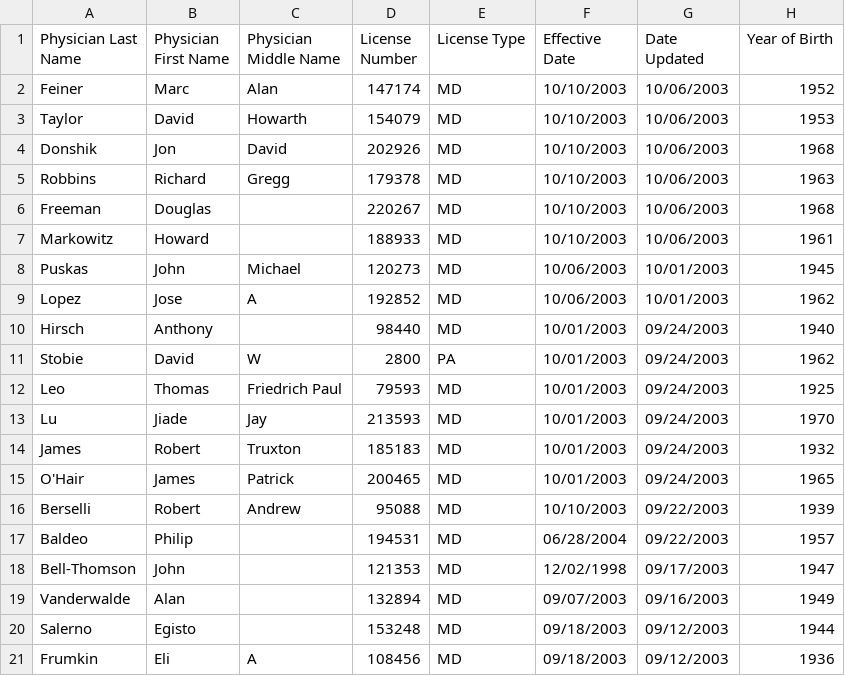
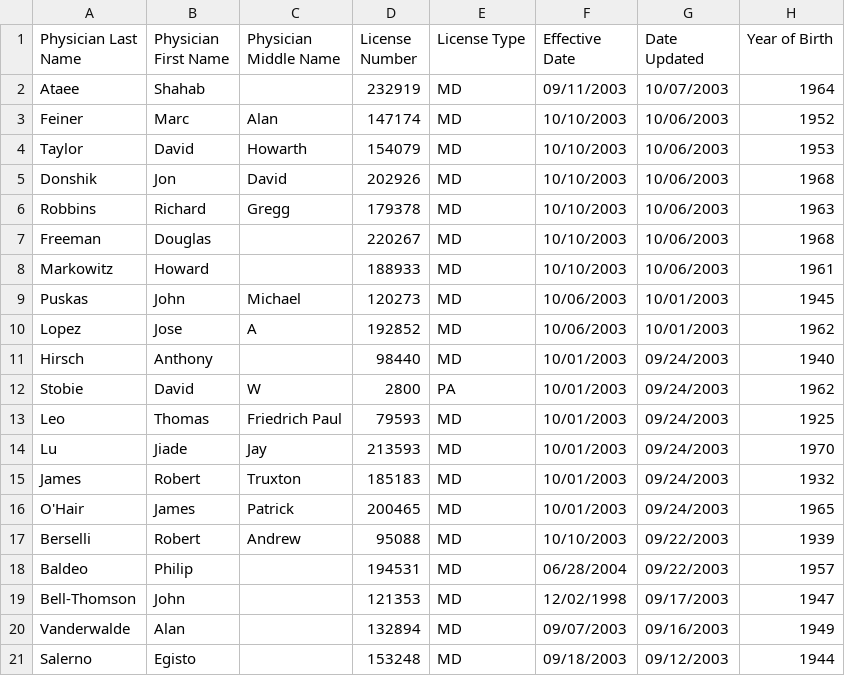
Before and after one commit to cmgsalazar/newmarkj-practical-python, a CSV file: 04-scraping-multiple-pages/homework/page_292.csv, drawn as a sheet; removed rows and columns are numbered as before the commit, all else as after; the diff names each change by its address in the sheet, - before the commit and + after, or states it on an @@ line.

```diff
--- a/04-scraping-multiple-pages/homework/page_292.csv
+++ b/04-scraping-multiple-pages/homework/page_292.csv
+row 2: Ataee | Shahab |  | 232919 | MD | 09/11/2003 | 10/07/2003 | 1964
-row 21: Frumkin | Eli | A | 108456 | MD | 09/18/2003 | 09/12/2003 | 1936
```
Also changed, not shown: 2 other files.
